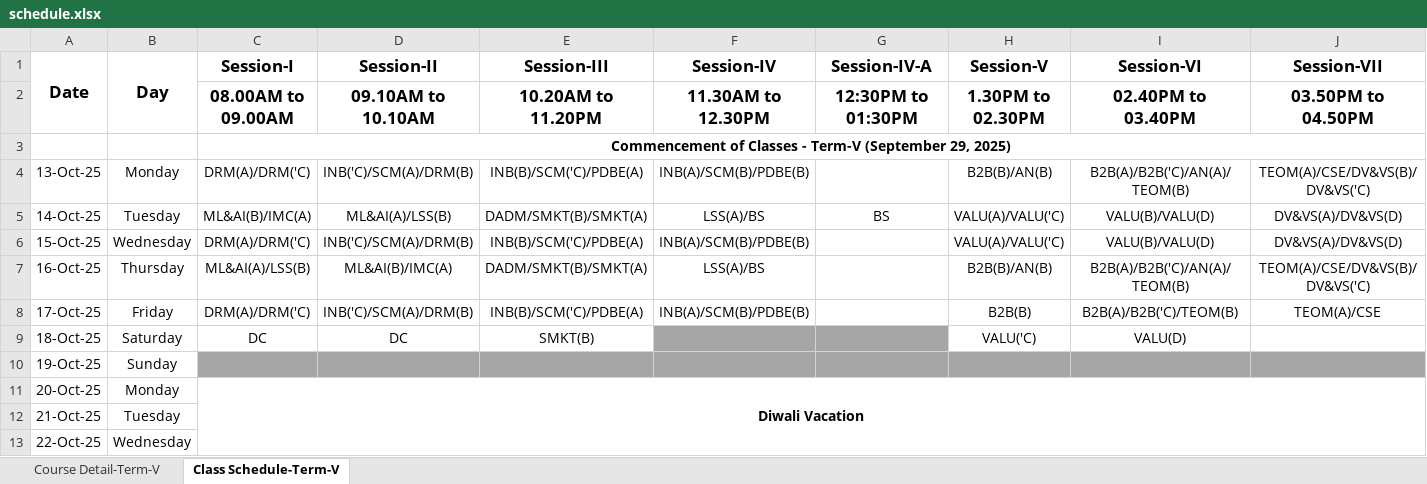
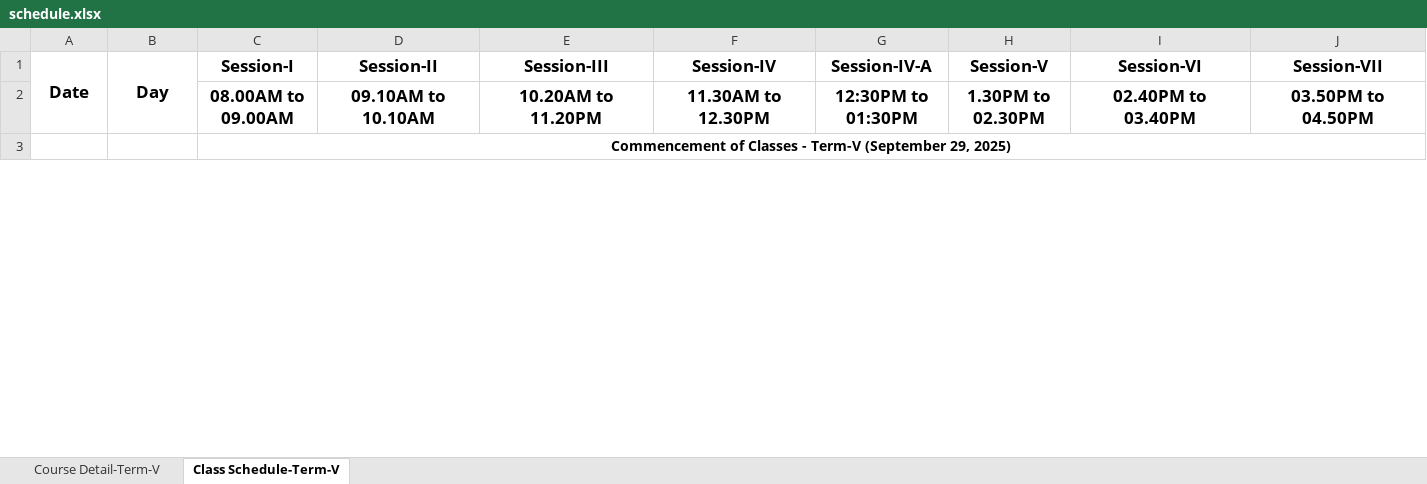
Before and after one commit to visheshkanoongo22/timetable-app, an Excel workbook: schedule.xlsx, sheet Class Schedule-Term-V, drawn as a sheet; only a part is shown; values as stored, in another font and other column widths than the file's, no borders; conditional formats not drawn; removed rows and columns are numbered as before the commit, all else as after; rows hold the shown columns only; the diff covers the shown part only; the diff names each change by its address in the sheet, - before the commit and + after, or states it on an @@ line.

Commit message:
Add files via upload

```diff
--- a/schedule.xlsx (sheet Class Schedule-Term-V)
+++ b/schedule.xlsx (sheet Class Schedule-Term-V)
-row 4: 13-Oct-25 | Monday | DRM(A)/DRM('C) | INB('C)/SCM(A)/DRM(B) | INB(B)/SCM('C)/PDBE(A) | INB(A)/SCM(B)/PDBE(B) |  | B2B(B)/AN(B) | B2B(A)/B2B('C)/AN(A)/TEOM(B) | TEOM(A)/CSE/DV&VS(B)/DV&VS('C)
-row 5: 14-Oct-25 | Tuesday | ML&AI(B)/IMC(A) | ML&AI(A)/LSS(B) | DADM/SMKT(B)/SMKT(A) | LSS(A)/BS | BS | VALU(A)/VALU('C) | VALU(B)/VALU(D) | DV&VS(A)/DV&VS(D)
-row 6: 15-Oct-25 | Wednesday | DRM(A)/DRM('C) | INB('C)/SCM(A)/DRM(B) | INB(B)/SCM('C)/PDBE(A) | INB(A)/SCM(B)/PDBE(B) |  | VALU(A)/VALU('C) | VALU(B)/VALU(D) | DV&VS(A)/DV&VS(D)
-row 7: 16-Oct-25 | Thursday | ML&AI(A)/LSS(B) | ML&AI(B)/IMC(A) | DADM/SMKT(B)/SMKT(A) | LSS(A)/BS |  | B2B(B)/AN(B) | B2B(A)/B2B('C)/AN(A)/TEOM(B) | TEOM(A)/CSE/DV&VS(B)/DV&VS('C)
-row 8: 17-Oct-25 | Friday | DRM(A)/DRM('C) | INB('C)/SCM(A)/DRM(B) | INB(B)/SCM('C)/PDBE(A) | INB(A)/SCM(B)/PDBE(B) |  | B2B(B) | B2B(A)/B2B('C)/TEOM(B) | TEOM(A)/CSE
-row 9: 18-Oct-25 | Saturday | DC | DC | SMKT(B) |  |  | VALU('C) | VALU(D)
-row 10: 19-Oct-25 | Sunday
-row 11: 20-Oct-25 | Monday | Diwali Vacation
-row 12: 21-Oct-25 | Tuesday
-row 13: 22-Oct-25 | Wednesday
```
Also changed, not shown: 110 added rows, 9 removed rows, 2 edited cells and cell formats elsewhere in this sheet, sheet Course Detail-Term-V, formulas that keep their value.
